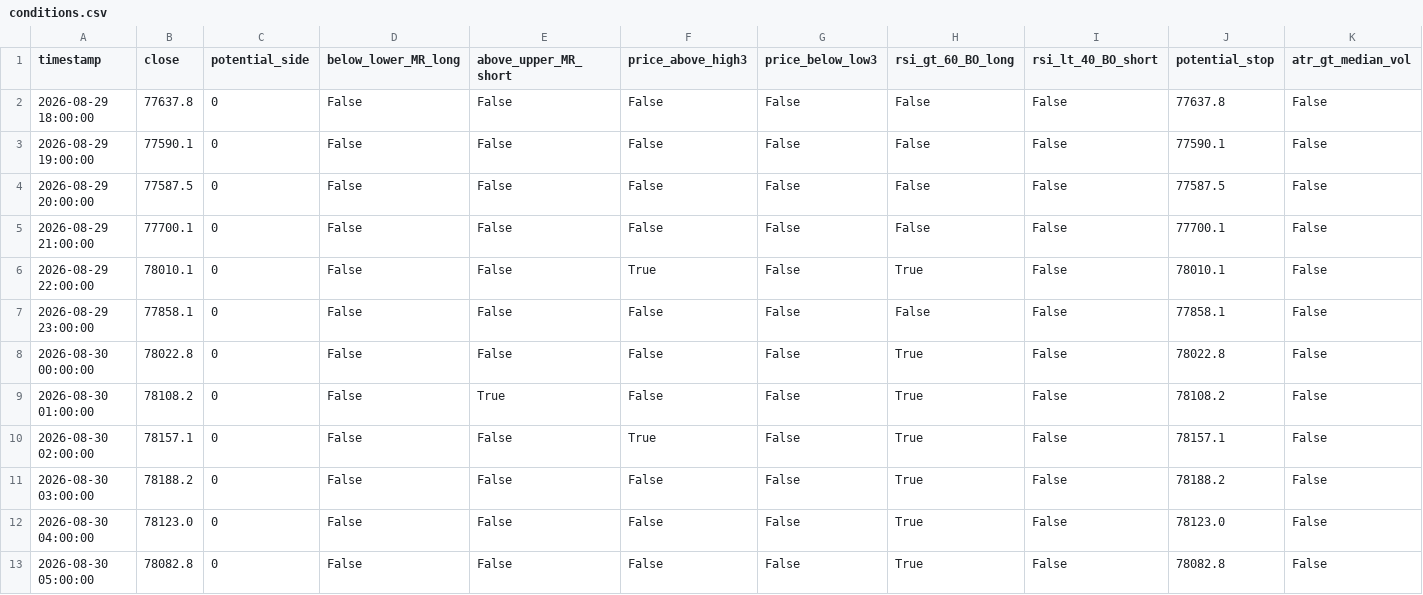
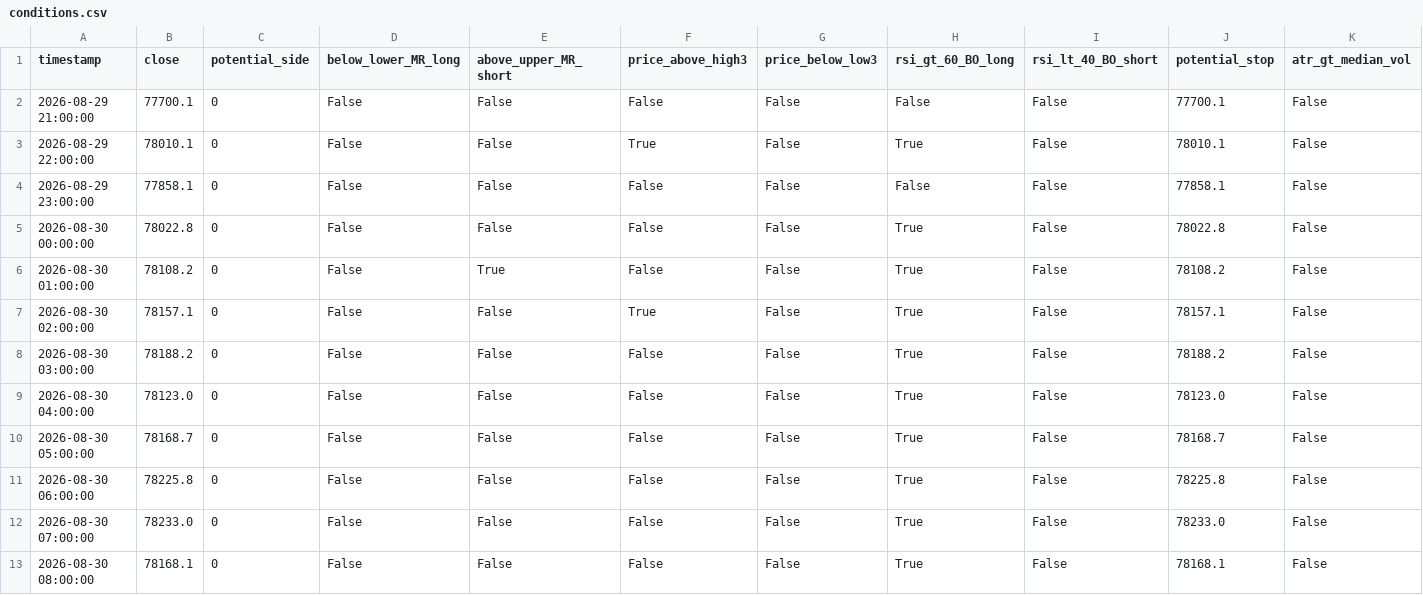
Before and after one commit to cdavocazh/btc-db-v3, a CSV file: backtest_results/conditions.csv, drawn as a sheet.

```diff
--- a/backtest_results/conditions.csv
+++ b/backtest_results/conditions.csv
@@ -1,5 +1,2 @@
 timestamp,close,potential_side,below_lower_MR_long,above_upper_MR_short,price_above_high3,price_below_low3,rsi_gt_60_BO_long,rsi_lt_40_BO_short,potential_stop,atr_gt_median_vol
-2026-08-29 18:00:00,77637.8,0,False,False,False,False,False,False,77637.8,False
-2026-08-29 19:00:00,77590.1,0,False,False,False,False,False,False,77590.1,False
-2026-08-29 20:00:00,77587.5,0,False,False,False,False,False,False,77587.5,False
 2026-08-29 21:00:00,77700.1,0,False,False,False,False,False,False,77700.1,False
@@ -12,2 +9,5 @@ timestamp,close,potential_side,below_lower_MR_long,above_upper_MR_short,price_ab
 2026-08-30 04:00:00,78123.0,0,False,False,False,False,True,False,78123.0,False
-2026-08-30 05:00:00,78082.8,0,False,False,False,False,True,False,78082.8,False
+2026-08-30 05:00:00,78168.7,0,False,False,False,False,True,False,78168.7,False
+2026-08-30 06:00:00,78225.8,0,False,False,False,False,True,False,78225.8,False
+2026-08-30 07:00:00,78233.0,0,False,False,False,False,True,False,78233.0,False
+2026-08-30 08:00:00,78168.1,0,False,False,False,False,True,False,78168.1,False
```
Also changed, not shown: backtest_results/indicators.csv, 3 other files.
